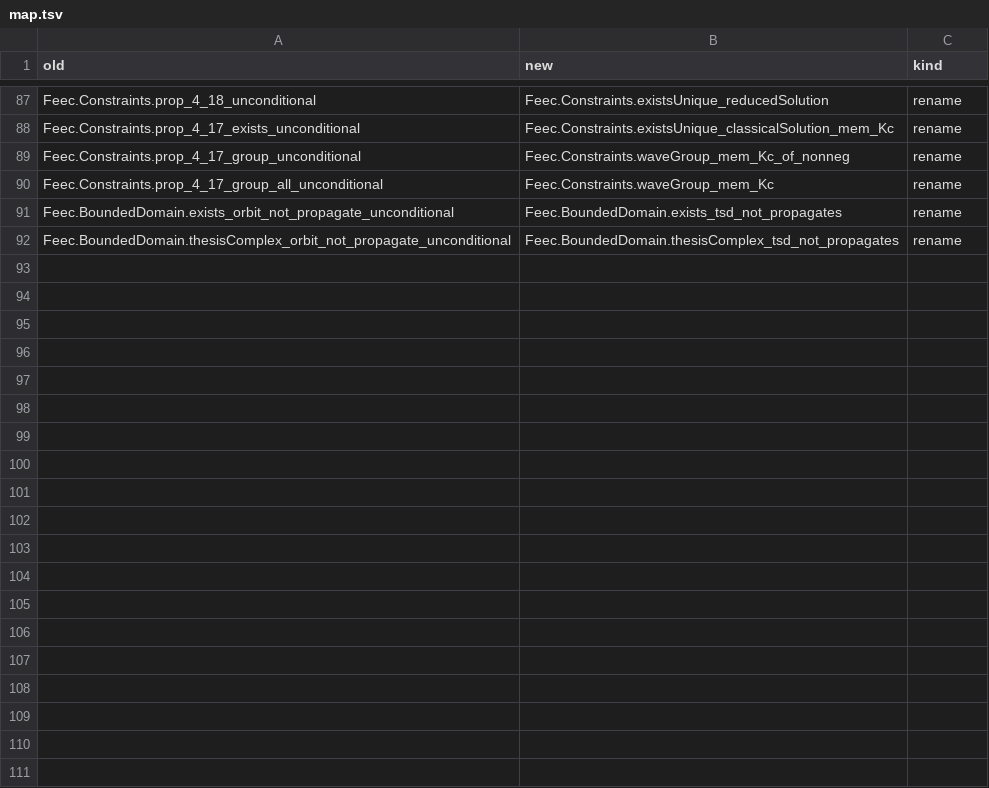
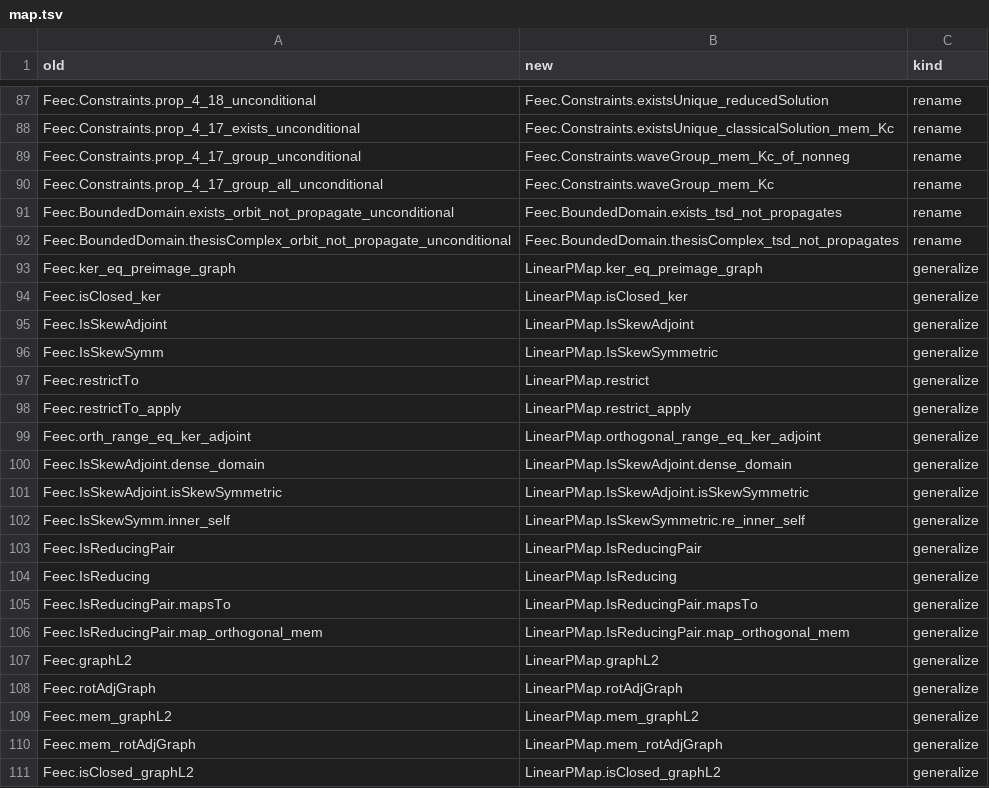
Before and after one commit to vincentqb/feec, a TSV file: docs/migration/map.tsv, drawn as a sheet; only a part is shown, gaps mark what is left out; the diff covers the shown part only.

Commit message:
W2 linpmap: RCLike LinearPMap API (ForMathlib/LinearPMap/{Skew,GraphSpace,Reducing,Intertwines,ClosedRange,Bounded,CompPartial}, Operator/Adjoint): skew-adjoint/dissipative API, GraphSpace := ↥T.graphL2, T†† = T, IsReducingPair (.orthogonal, .adjoint), restrict + IsSkewAdjoint.restrict, Intertwines (unitary transport of adjoints and skew-adjointness), closedRange_tfae ((4.1a-d), closed range theorem, Poincaré), bounded perturbations (adjoint_vadd, IsSkewAdjoint.vadd), adjoint of J∘T; Foundation/Operators, Ch4/Adjoint, Ch4/Restriction operator declarations re-proved as ℝ-shims; map.tsv rows

```diff
--- a/docs/migration/map.tsv
+++ b/docs/migration/map.tsv
@@ -92 +92,20 @@ Feec.BoundedDomain.exists_orbit_not_propagate_unconditional	Feec.BoundedDomain.e
 Feec.BoundedDomain.thesisComplex_orbit_not_propagate_unconditional	Feec.BoundedDomain.thesisComplex_tsd_not_propagates	rename
+Feec.ker_eq_preimage_graph	LinearPMap.ker_eq_preimage_graph	generalize
+Feec.isClosed_ker	LinearPMap.isClosed_ker	generalize
+Feec.IsSkewAdjoint	LinearPMap.IsSkewAdjoint	generalize
+Feec.IsSkewSymm	LinearPMap.IsSkewSymmetric	generalize
+Feec.restrictTo	LinearPMap.restrict	generalize
+Feec.restrictTo_apply	LinearPMap.restrict_apply	generalize
+Feec.orth_range_eq_ker_adjoint	LinearPMap.orthogonal_range_eq_ker_adjoint	generalize
+Feec.IsSkewAdjoint.dense_domain	LinearPMap.IsSkewAdjoint.dense_domain	generalize
+Feec.IsSkewAdjoint.isSkewSymmetric	LinearPMap.IsSkewAdjoint.isSkewSymmetric	generalize
+Feec.IsSkewSymm.inner_self	LinearPMap.IsSkewSymmetric.re_inner_self	generalize
+Feec.IsReducingPair	LinearPMap.IsReducingPair	generalize
+Feec.IsReducing	LinearPMap.IsReducing	generalize
+Feec.IsReducingPair.mapsTo	LinearPMap.IsReducingPair.mapsTo	generalize
+Feec.IsReducingPair.map_orthogonal_mem	LinearPMap.IsReducingPair.map_orthogonal_mem	generalize
+Feec.graphL2	LinearPMap.graphL2	generalize
+Feec.rotAdjGraph	LinearPMap.rotAdjGraph	generalize
+Feec.mem_graphL2	LinearPMap.mem_graphL2	generalize
+Feec.mem_rotAdjGraph	LinearPMap.mem_rotAdjGraph	generalize
+Feec.isClosed_graphL2	LinearPMap.isClosed_graphL2	generalize
```
Also changed, not shown: 46 added rows elsewhere in this file, 11 other files.
